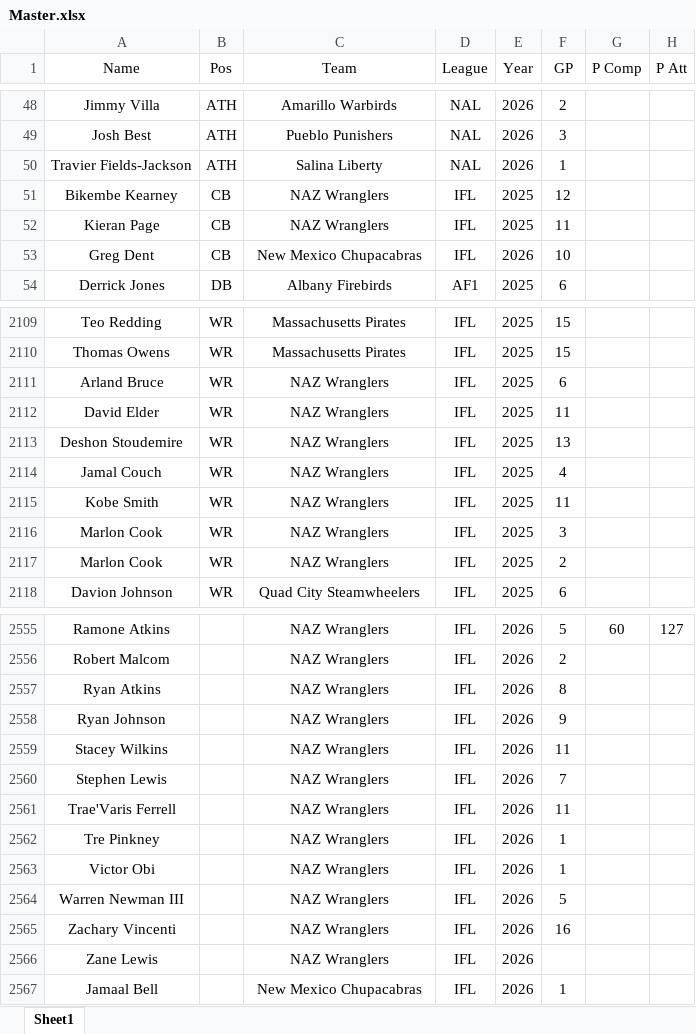
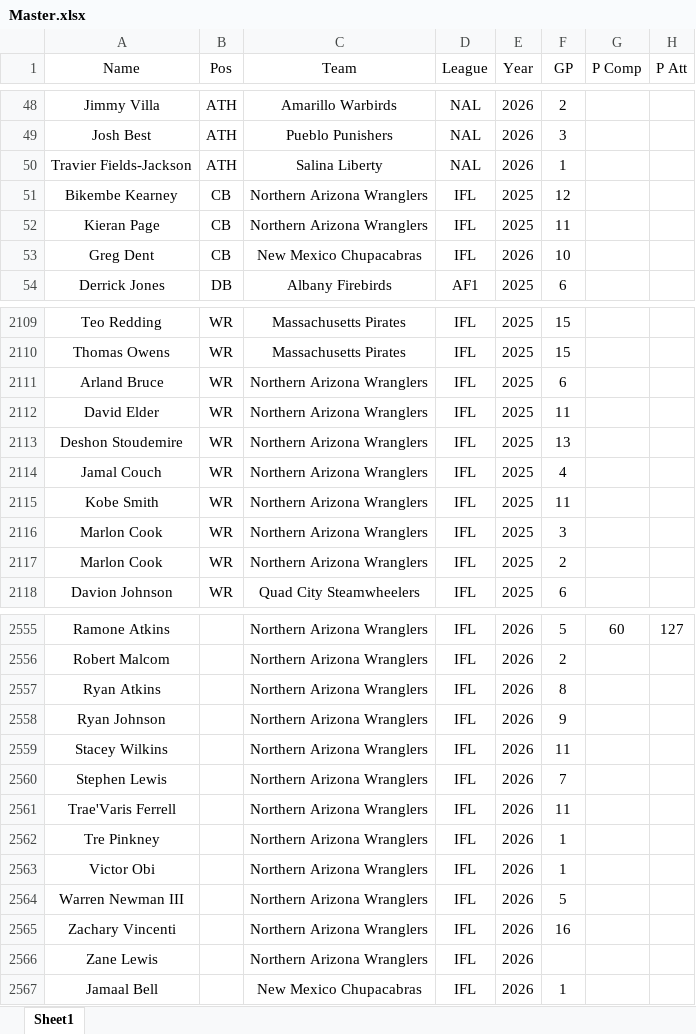
Before and after one commit to indoorfootballindex/newifi, an Excel workbook: Master.xlsx, sheet Sheet1, drawn as a sheet; only a part is shown, gaps mark what is left out; values as stored, in another font and other column widths than the file's, no borders; charts and pictures not drawn; the diff covers the shown part only; the diff names each change by its address in the sheet, - before the commit and + after, or states it on an @@ line.

```diff
--- a/Master.xlsx (sheet Sheet1)
+++ b/Master.xlsx (sheet Sheet1)
-C51:C52 (Team): NAZ Wranglers
+C51:C52 (Team): Northern Arizona Wranglers
-C2111:C2117 (Team): NAZ Wranglers
+C2111:C2117 (Team): Northern Arizona Wranglers
-C2555:C2566 (Team): NAZ Wranglers
+C2555:C2566 (Team): Northern Arizona Wranglers
```
Also changed, not shown: 150 added rows and 64 edited cells elsewhere in this sheet, 1 other file.
